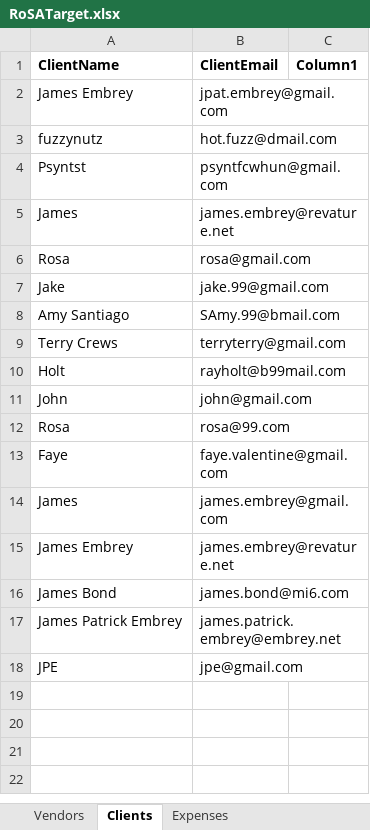
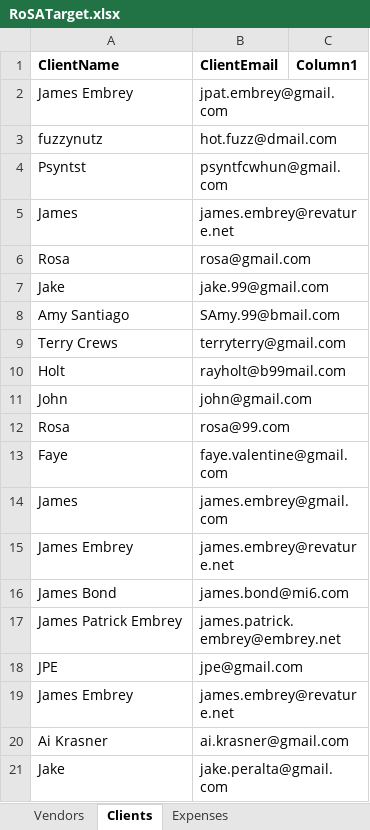
Before and after one commit to 210927-Reston-UiPath/Embrey_J-P0, an Excel workbook: RoSATron/ExcelData/RoSATarget.xlsx, sheet Clients, drawn as a sheet; values as stored, in another font and other column widths than the file's, no borders; the diff names each change by its address in the sheet, - before the commit and + after, or states it on an @@ line.

```diff
--- a/RoSATron/ExcelData/RoSATarget.xlsx (sheet Clients)
+++ b/RoSATron/ExcelData/RoSATarget.xlsx (sheet Clients)
+row 19: James Embrey | james.embrey@revature.net
+row 20: Ai Krasner | ai.krasner@gmail.com
+row 21: Jake | jake.peralta@gmail.com
```
Also changed, not shown: sheet Vendors, sheet Expenses, 3 other files.
